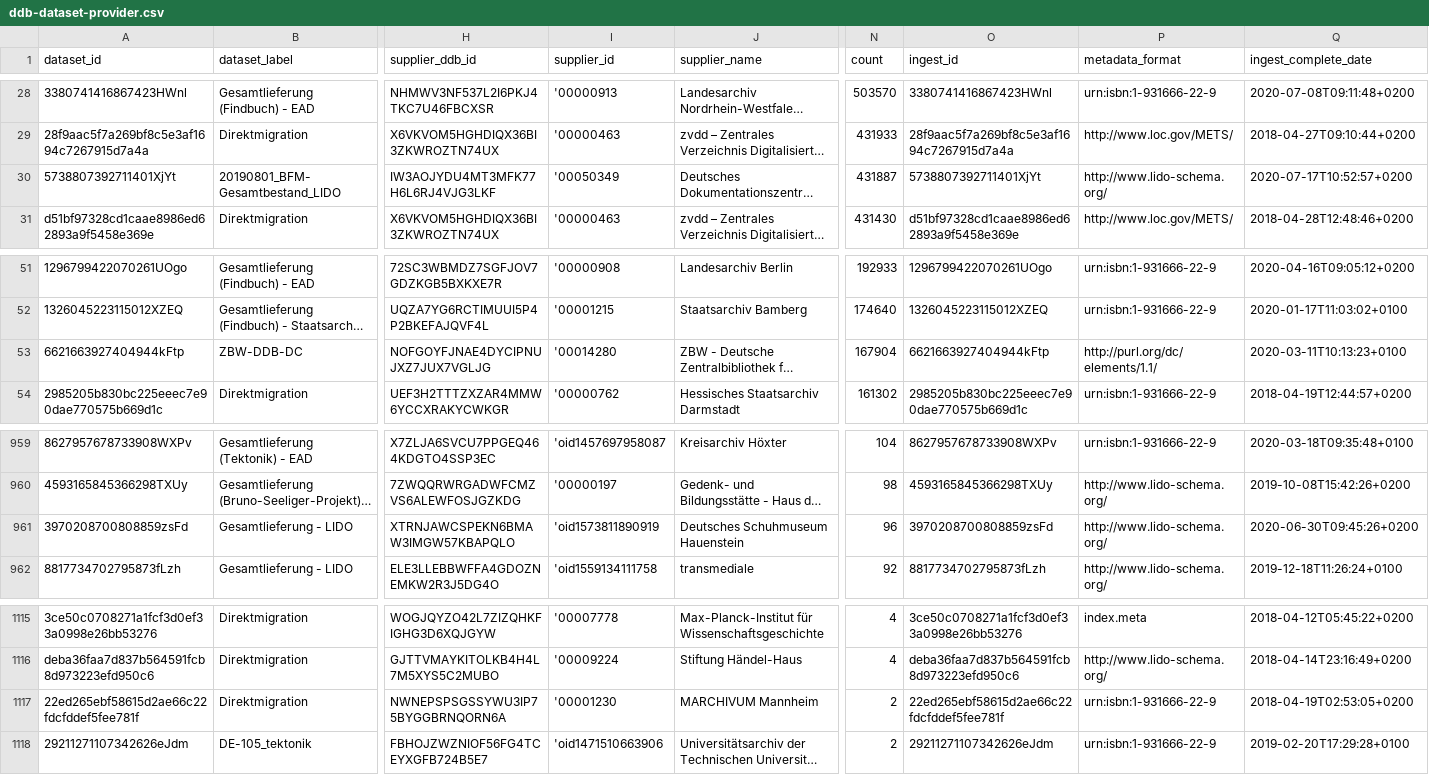
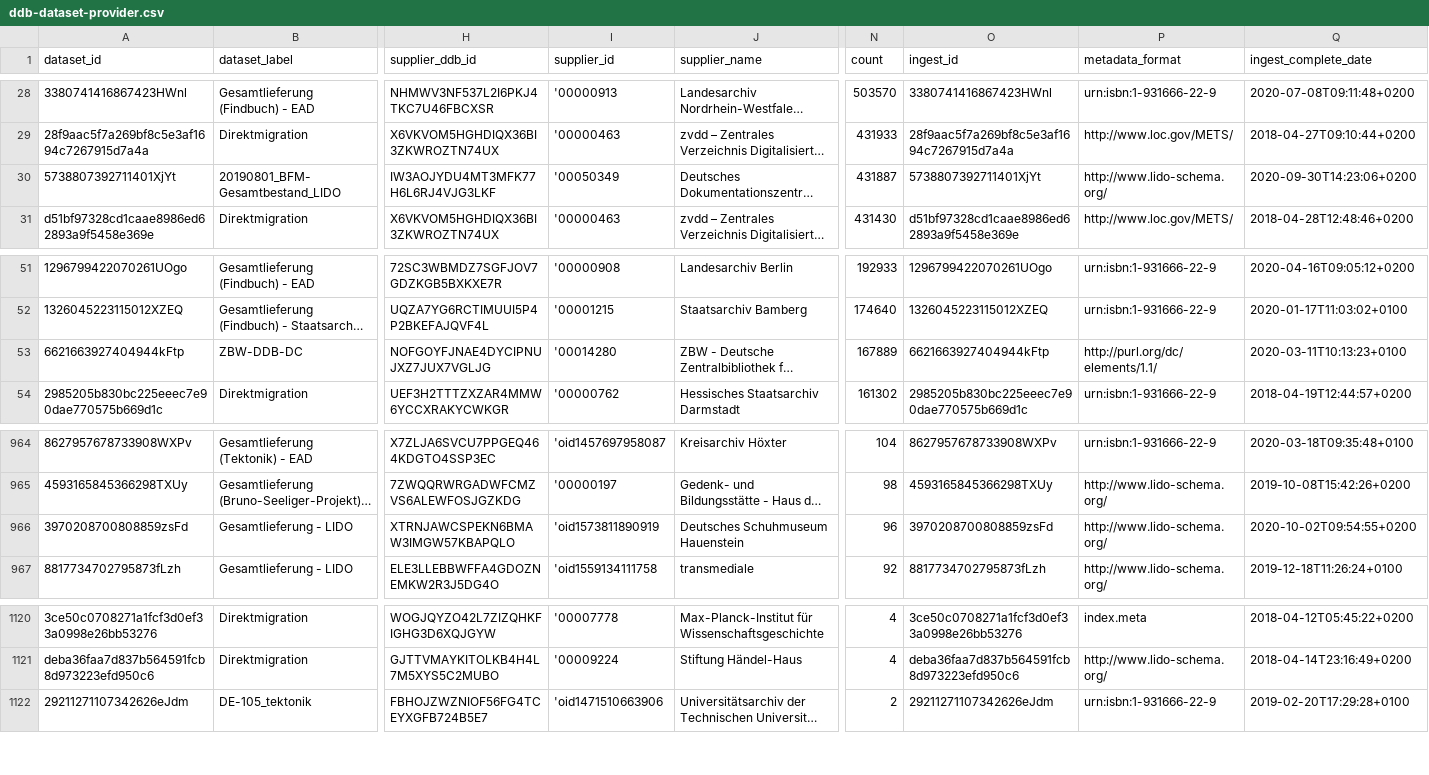
Before and after one commit to Deutsche-Digitale-Bibliothek/ddblabs-ddbtools-statistic, a CSV file: ddb-dataset-provider.csv, drawn as a sheet; only a part is shown, gaps mark what is left out; long unchanged cells end in …; removed rows and columns are numbered as before the commit, all else as after; rows hold the shown columns only; the diff covers the shown part only; the diff names each change by its address in the sheet, - before the commit and + after, or states it on an @@ line.

```diff
--- a/ddb-dataset-provider.csv
+++ b/ddb-dataset-provider.csv
-Q30 (ingest_complete_date): 2020-07-17T10:52:57+0200
+Q30 (ingest_complete_date): 2020-09-30T14:23:06+0200
-N53 (count): 167904
+N53 (count): 167889
-Q966 (ingest_complete_date): 2020-06-30T09:45:26+0200
+Q966 (ingest_complete_date): 2020-10-02T09:54:55+0200
-row 1117: 22ed265ebf58615d2ae66c22fdcfddef5fee781f | Direktmigration | NWNEPSPSGSSYWU3IP75BYGGBRNQORN6A | '00001230 | MARCHIVUM Mannheim | 2 | 22ed265ebf58615d2ae66c22fdcfddef5fee781f | urn:isbn:1-931666-22-9 | 2018-04-19T02:53:05+0200
```
Also changed, not shown: 6 added rows and 1 removed row elsewhere in this file.
